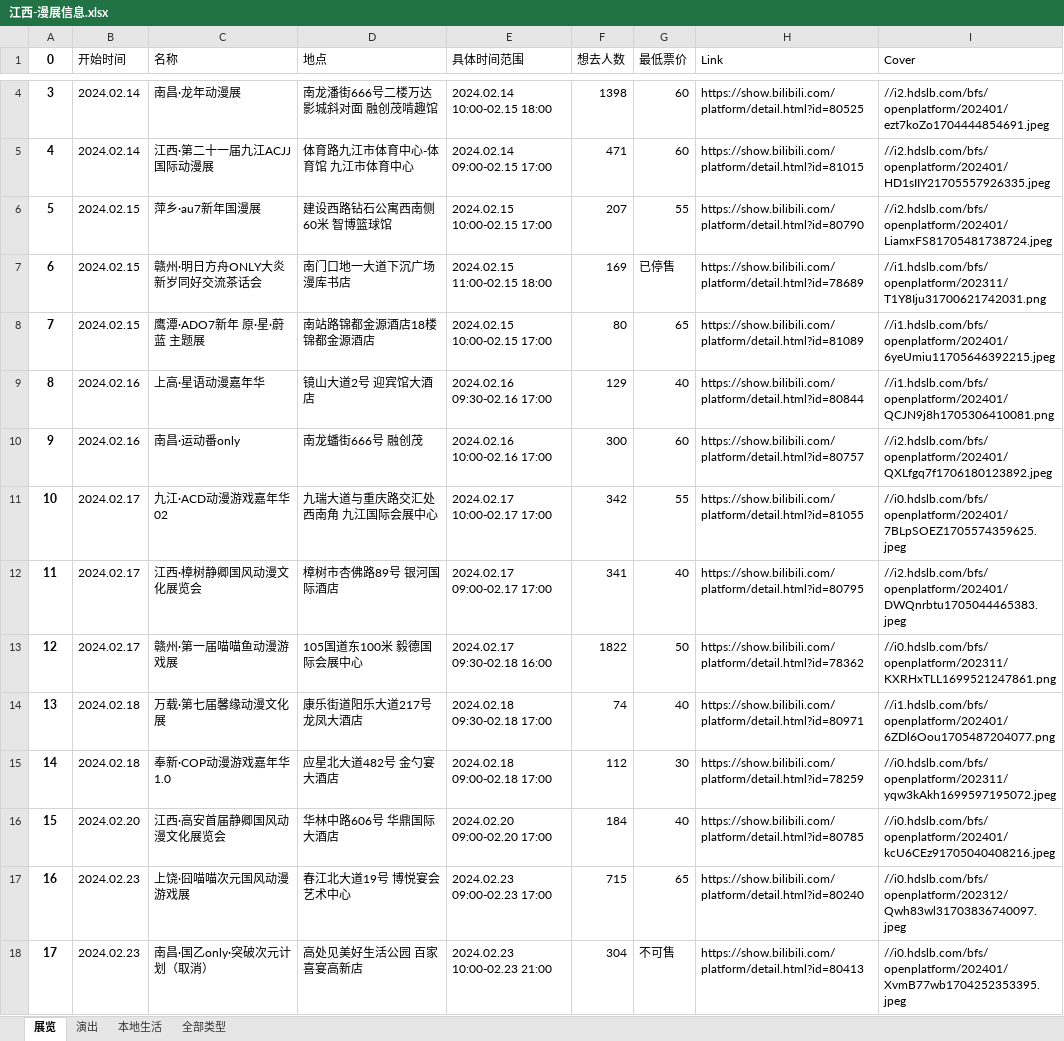
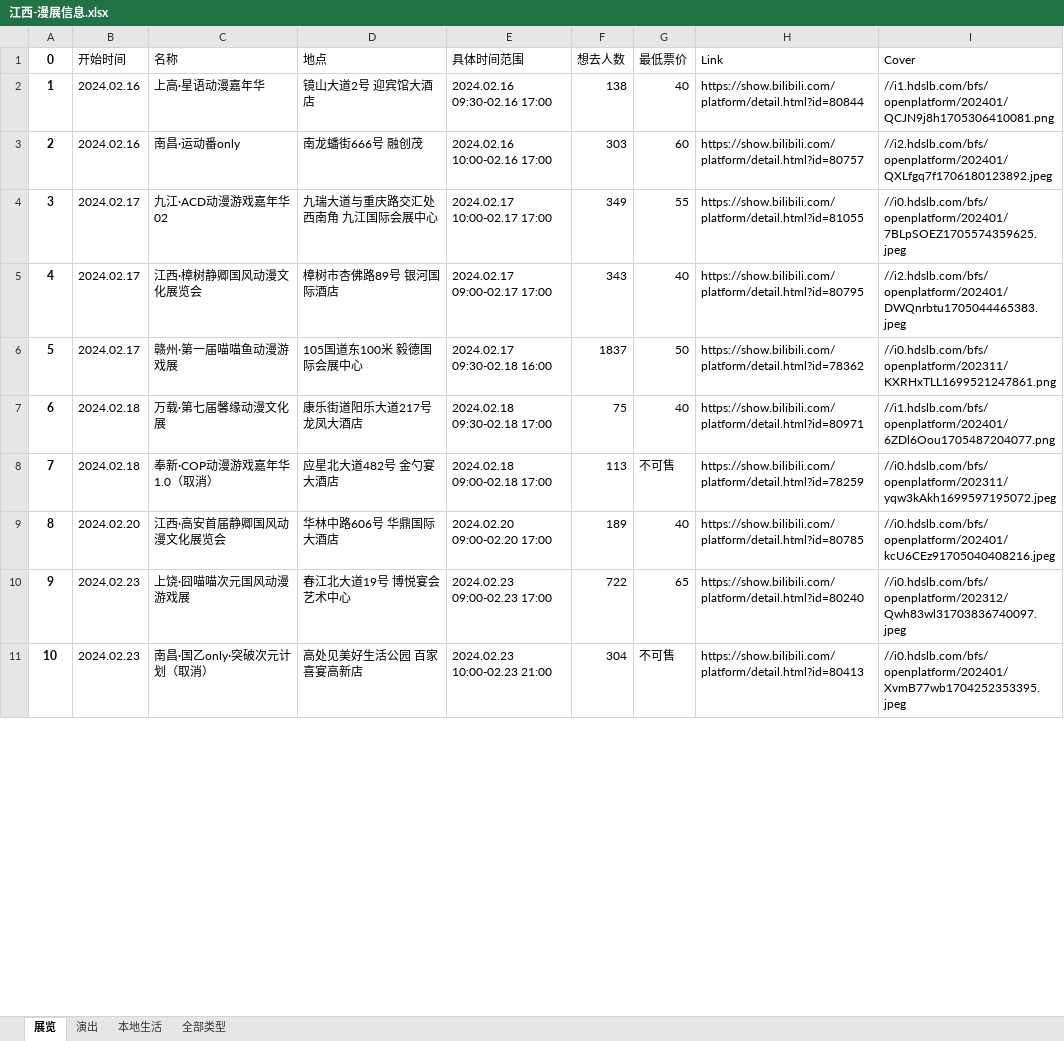
Before and after one commit to liuly0322/BilibiliAnimationExhibitionInformationCollection, an Excel workbook: 江西-漫展信息.xlsx, sheet 展览, drawn as a sheet; only a part is shown, gaps mark what is left out; values as stored, in another font and other column widths than the file's, no borders; removed rows and columns are numbered as before the commit, all else as after; the diff covers the shown part only; the diff names each change by its address in the sheet, - before the commit and + after, or states it on an @@ line.

```diff
--- a/江西-漫展信息.xlsx (sheet 展览)
+++ b/江西-漫展信息.xlsx (sheet 展览)
-row 4: 3 | 2024.02.14 | 南昌·龙年动漫展 | 南龙潘街666号二楼万达影城斜对面 融创茂啃趣馆 | 2024.02.14 10:00-02.15 18:00 | 1398 | 60 | https://show.bilibili.com/platform/detail.html?id=80525 | //i2.hdslb.com/bfs/openplatform/202401/ezt7koZo1704444854691.jpeg
-row 5: 4 | 2024.02.14 | 江西·第二十一届九江ACJJ国际动漫展 | 体育路九江市体育中心-体育馆 九江市体育中心 | 2024.02.14 09:00-02.15 17:00 | 471 | 60 | https://show.bilibili.com/platform/detail.html?id=81015 | //i2.hdslb.com/bfs/openplatform/202401/HD1sIIY21705557926335.jpeg
-row 6: 5 | 2024.02.15 | 萍乡·au7新年国漫展 | 建设西路钻石公寓西南侧60米 智博篮球馆 | 2024.02.15 10:00-02.15 17:00 | 207 | 55 | https://show.bilibili.com/platform/detail.html?id=80790 | //i2.hdslb.com/bfs/openplatform/202401/LiamxFS81705481738724.jpeg
-row 7: 6 | 2024.02.15 | 赣州·明日方舟ONLY大炎新岁同好交流茶话会 | 南门口地一大道下沉广场 漫库书店 | 2024.02.15 11:00-02.15 18:00 | 169 | 已停售 | https://show.bilibili.com/platform/detail.html?id=78689 | //i1.hdslb.com/bfs/openplatform/202311/T1Y8Iju31700621742031.png
-row 8: 7 | 2024.02.15 | 鹰潭·ADO7新年 原·星·蔚蓝 主题展 | 南站路锦都金源酒店18楼 锦都金源酒店 | 2024.02.15 10:00-02.15 17:00 | 80 | 65 | https://show.bilibili.com/platform/detail.html?id=81089 | //i1.hdslb.com/bfs/openplatform/202401/6yeUmiu11705646392215.jpeg
@@ column A (0) renumbered from row 2 down @@
-F2 (想去人数): 129
+F2 (想去人数): 138
-F3 (想去人数): 300
+F3 (想去人数): 303
-F4 (想去人数): 342
+F4 (想去人数): 349
-F5 (想去人数): 341
+F5 (想去人数): 343
-F6 (想去人数): 1822
+F6 (想去人数): 1837
-F7 (想去人数): 74
+F7 (想去人数): 75
-C8 (名称): 奉新·COP动漫游戏嘉年华1.0
+C8 (名称): 奉新·COP动漫游戏嘉年华1.0（取消）
-F8 (想去人数): 112
+F8 (想去人数): 113
-G8 (最低票价): 30
+G8 (最低票价): 不可售
-F9 (想去人数): 184
+F9 (想去人数): 189
-F10 (想去人数): 715
+F10 (想去人数): 722
```
Also changed, not shown: 2 removed rows and 9 edited cells elsewhere in this sheet, sheet 全部类型, 上海-漫展信息.xlsx, 北京-漫展信息.xlsx, 15 other files.
